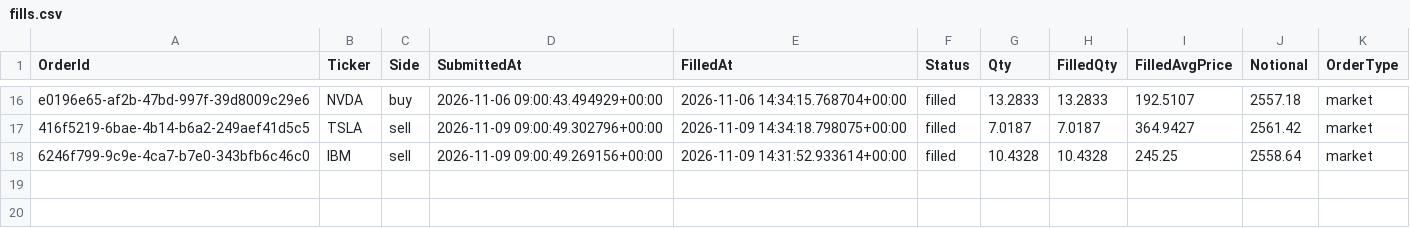
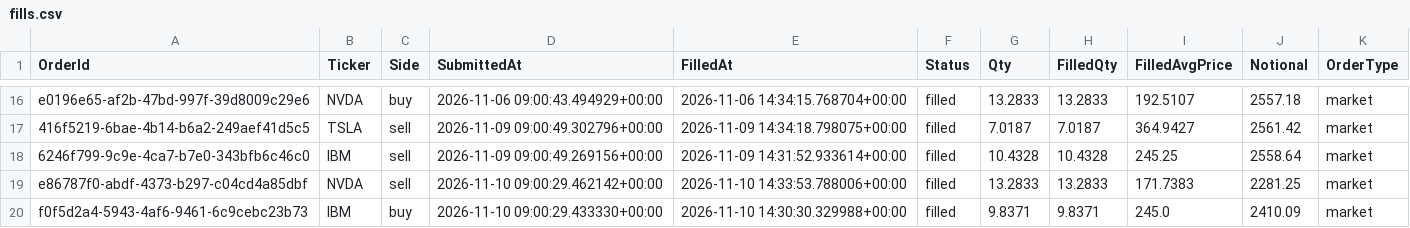
Before and after one commit to titan-trials/REQuantara, a CSV file: results/fills.csv, drawn as a sheet; only a part is shown, gaps mark what is left out.

```diff
--- a/results/fills.csv
+++ b/results/fills.csv
@@ -18 +18,3 @@ e0196e65-af2b-47bd-997f-39d8009c29e6,NVDA,buy,2026-11-06 09:00:43.494929+00:00,2
 6246f799-9c9e-4ca7-b7e0-343bfb6c46c0,IBM,sell,2026-11-09 09:00:49.269156+00:00,2026-11-09 14:31:52.933614+00:00,filled,10.4328,10.4328,245.25,2558.64,market
+e86787f0-abdf-4373-b297-c04cd4a85dbf,NVDA,sell,2026-11-10 09:00:29.462142+00:00,2026-11-10 14:33:53.788006+00:00,filled,13.2833,13.2833,171.7383,2281.25,market
+f0f5d2a4-5943-4af6-9461-6c9cebc23b73,IBM,buy,2026-11-10 09:00:29.433330+00:00,2026-11-10 14:30:30.329988+00:00,filled,9.8371,9.8371,245.0,2410.09,market
```
Also changed, not shown: results/equity_log.csv, results/paper_trading_log.csv, 2 other files.
